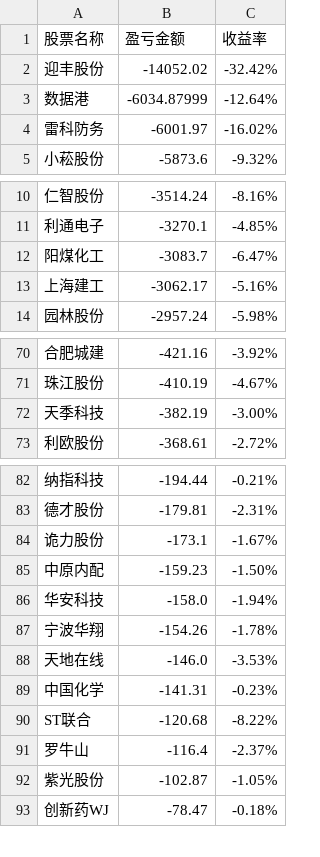
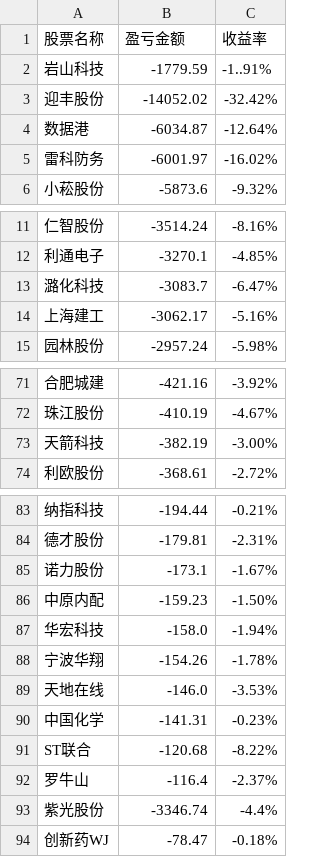
Before and after one commit to gniqizeuy/gniqizeuy.github.io, a CSV file: assets/data/gf_losses.csv, drawn as a sheet; only a part is shown, gaps mark what is left out; addresses are those after the commit; the diff names each change by its address in the sheet, - before the commit and + after, or states it on an @@ line.

Commit message:
Update: assets/data/gf_losses.csv

```diff
--- a/assets/data/gf_losses.csv
+++ b/assets/data/gf_losses.csv
+row 2: 岩山科技 | -1779.59 | -1..91%
-B4 (盈亏金额): -6034.87999
+B4 (盈亏金额): -6034.87
-A13 (股票名称): 阳煤化工
+A13 (股票名称): 潞化科技
-A73 (股票名称): 天季科技
+A73 (股票名称): 天箭科技
-A85 (股票名称): 诡力股份
+A85 (股票名称): 诺力股份
-A87 (股票名称): 华安科技
+A87 (股票名称): 华宏科技
-B93 (盈亏金额): -102.87
+B93 (盈亏金额): -3346.74
-C93 (收益率): -1.05%
+C93 (收益率): -4.4%
```
